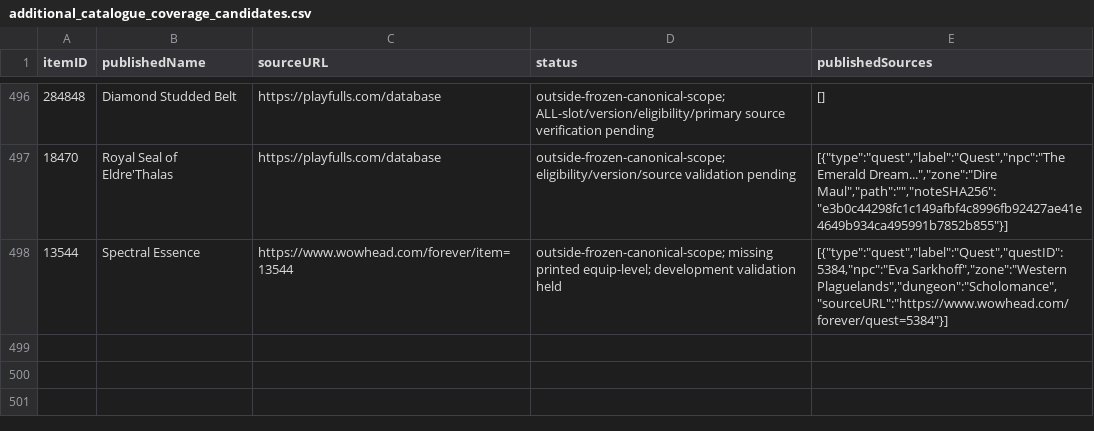
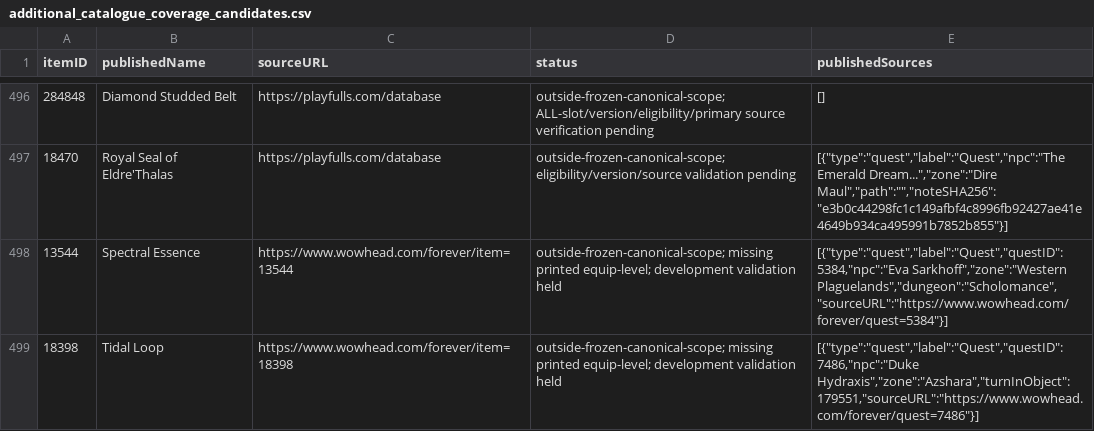
Before and after one commit to magicaddons/getgear, a CSV file: docs/source-audit-1-60/reconciliation-20261109/additional_catalogue_coverage_candidates.csv, drawn as a sheet; only a part is shown, gaps mark what is left out.

```diff
--- a/docs/source-audit-1-60/reconciliation-20261109/additional_catalogue_coverage_candidates.csv
+++ b/docs/source-audit-1-60/reconciliation-20261109/additional_catalogue_coverage_candidates.csv
@@ -498 +498,2 @@ itemID,publishedName,sourceURL,status,publishedSources
 13544,Spectral Essence,https://www.wowhead.com/forever/item=13544,outside-frozen-canonical-scope; missing printed equip-level; development validation held,"[{""type"":""quest"",""label"":""Quest"",""questID"":5384,""npc"":""Eva Sarkhoff"",""zone"":""Western Plaguelands"",""dungeon"":""Scholomance"",""sourceURL"":""https://www.wowhead.com/forever/quest=5384""}]"
+18398,Tidal Loop,https://www.wowhead.com/forever/item=18398,outside-frozen-canonical-scope; missing printed equip-level; development validation held,"[{""type"":""quest"",""label"":""Quest"",""questID"":7486,""npc"":""Duke Hydraxis"",""zone"":""Azshara"",""turnInObject"":179551,""sourceURL"":""https://www.wowhead.com/forever/quest=7486""}]"
```
Also changed, not shown: docs/source-audit-1-60/reconciliation-20261109/additional_catalogue_research_queue.csv, docs/source-audit-1-60/reconciliation-20261109/upstream_everloot_edges_snapshot.csv, 40 other files.
